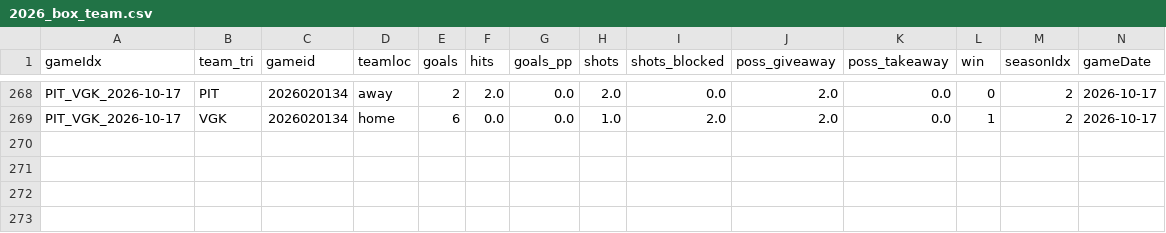
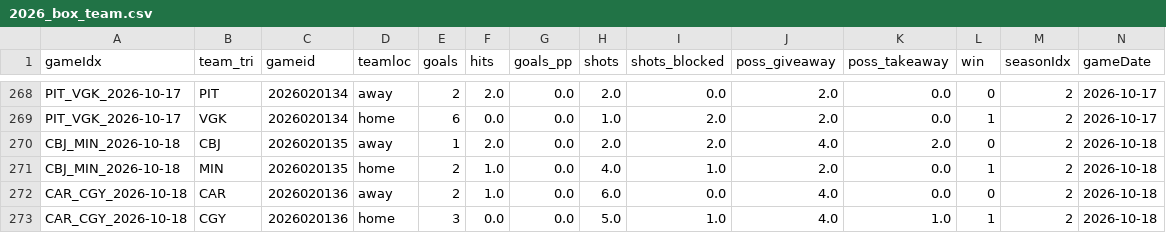
Before and after one commit to justinjjlee/NHL-Analytics, a CSV file: latest/box/2026_box_team.csv, drawn as a sheet; only a part is shown, gaps mark what is left out; rows hold the shown columns only; the diff names each change by its address in the sheet, - before the commit and + after, or states it on an @@ line.

```diff
--- a/latest/box/2026_box_team.csv
+++ b/latest/box/2026_box_team.csv
+row 270: CBJ_MIN_2026-10-18 | CBJ | 2026020135 | away | 1 | 2.0 | 0.0 | 2.0 | 2.0 | 4.0 | 2.0 | 0 | 2 | 2026-10-18
+row 271: CBJ_MIN_2026-10-18 | MIN | 2026020135 | home | 2 | 1.0 | 0.0 | 4.0 | 1.0 | 2.0 | 0.0 | 1 | 2 | 2026-10-18
+row 272: CAR_CGY_2026-10-18 | CAR | 2026020136 | away | 2 | 1.0 | 0.0 | 6.0 | 0.0 | 4.0 | 0.0 | 0 | 2 | 2026-10-18
+row 273: CAR_CGY_2026-10-18 | CGY | 2026020136 | home | 3 | 0.0 | 0.0 | 5.0 | 1.0 | 4.0 | 1.0 | 1 | 2 | 2026-10-18
```
Also changed, not shown: latest/action/hits/2026_hit_goal_window_30s.csv, latest/action/hits/2026_team_season_spatial_hits.csv, 50 other files.
